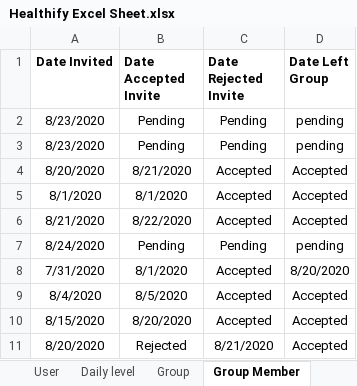
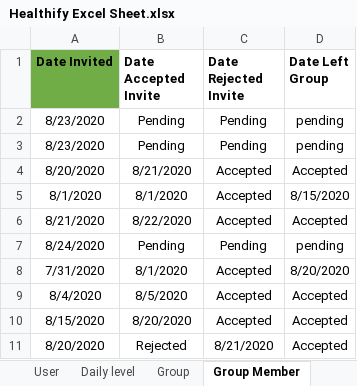
Before and after one commit to anshithavelagapudi/Healthify-NWMSU, an Excel workbook: Healthify Excel Sheet.xlsx, sheet Group Member, drawn as a sheet; values as stored, in another font and other column widths than the file's, no borders; the diff names each change by its address in the sheet, - before the commit and + after, or states it on an @@ line.

Commit message:
updated group member sheet

```diff
--- a/Healthify Excel Sheet.xlsx (sheet Group Member)
+++ b/Healthify Excel Sheet.xlsx (sheet Group Member)
-A1 fill: none
+A1 fill: #70AD47
-D5 (Date Left Group): Accepted
+D5 (Date Left Group): 8/15/2020
```
Also changed, not shown: sheet Daily level, sheet Target, sheet User, other sheet tabs.
